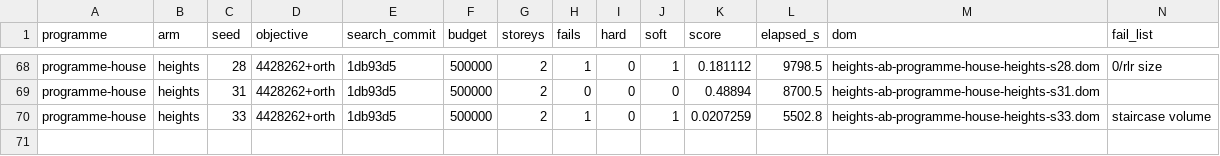
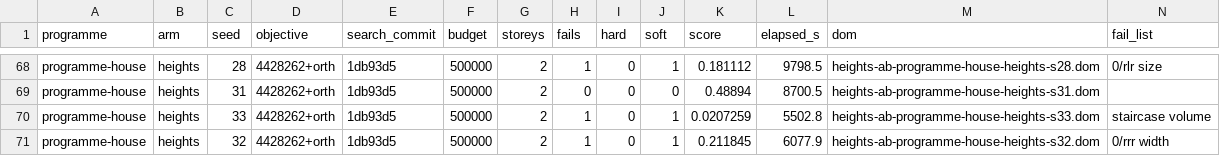
Before and after one commit to brunopostle/homemaker-layout, a TSV file: experiments/results/heights_ab.tsv, drawn as a sheet; only a part is shown, gaps mark what is left out; the diff names each change by its address in the sheet, - before the commit and + after, or states it on an @@ line.

```diff
--- a/experiments/results/heights_ab.tsv
+++ b/experiments/results/heights_ab.tsv
+row 71: programme-house | heights | 32 | 4428262+orth | 1db93d5 | 500000 | 2 | 1 | 0 | 1 | 0.211845 | 6077.9 | heights-ab-programme-house-heights-s32.dom | 0/rrr width
```
Also changed, not shown: 1 other file.
